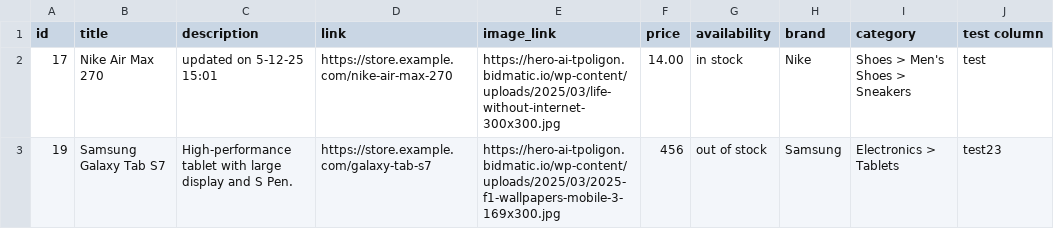
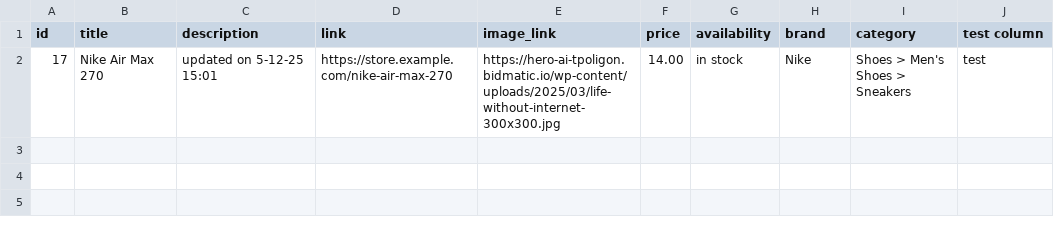
Before and after one commit to melnichenkoroman95-hue/some_test_feed, a CSV file: feed_template_correct_2.csv, drawn as a sheet.

Commit message:
Update feed_template_correct_2.csv

```diff
--- a/feed_template_correct_2.csv
+++ b/feed_template_correct_2.csv
@@ -2,2 +2 @@ id,title,description,link,image_link,price,availability,brand,category,test colu
 17,Nike Air Max 270,updated on 5-12-25 15:01,https://store.example.com/nike-air-max-270,https://hero-ai-tpoligon.bidmatic.io/wp-content/uploads/2025/03/life-without-internet-300x300.jpg,14.00,in stock,Nike,Shoes > Men's Shoes > Sneakers,test
-19,Samsung Galaxy Tab S7,High-performance tablet with large display and S Pen.,https://store.example.com/galaxy-tab-s7,https://hero-ai-tpoligon.bidmatic.io/wp-content/uploads/2025/03/2025-f1-wallpapers-mobile-3-169x300.jpg,456,out of stock,Samsung,Electronics > Tablets,test23
```
